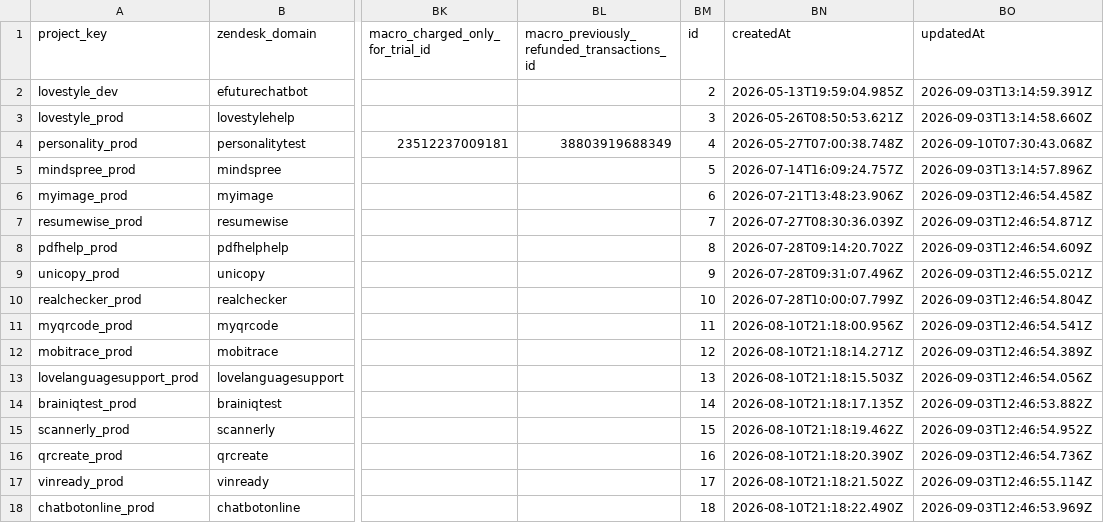
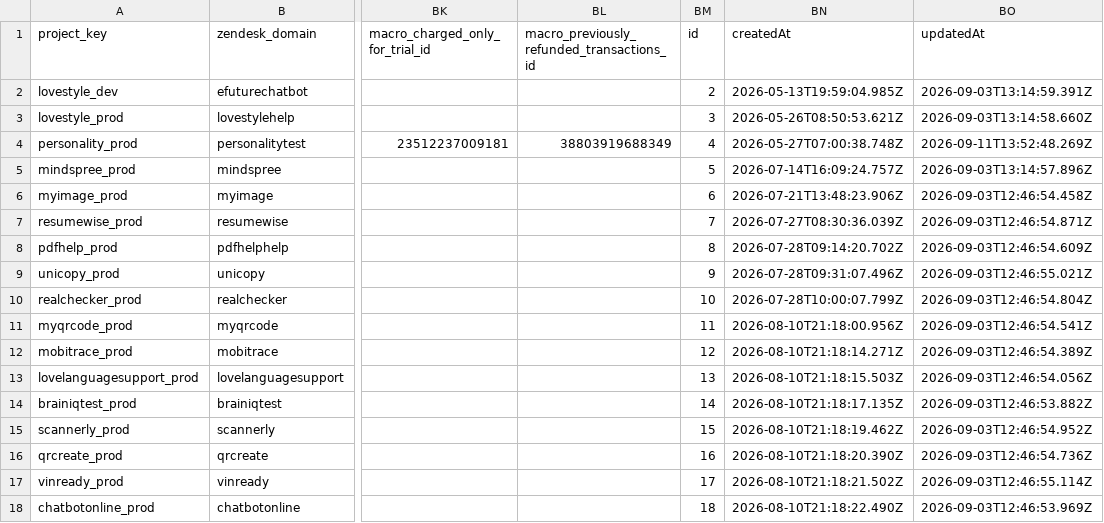
Before and after one commit to antonioefm/n8nbackup, a CSV file: datatables/cs_project_config.csv, drawn as a sheet; only a part is shown, gaps mark what is left out; the diff names each change by its address in the sheet, - before the commit and + after, or states it on an @@ line.

Commit message:
chore(backup): data table cs_project_config @ 2026-09-12T03:30:01.587Z

```diff
--- a/datatables/cs_project_config.csv
+++ b/datatables/cs_project_config.csv
-BO4 (updatedAt): 2026-09-10T07:30:43.068Z
+BO4 (updatedAt): 2026-09-11T13:52:48.269Z
```
